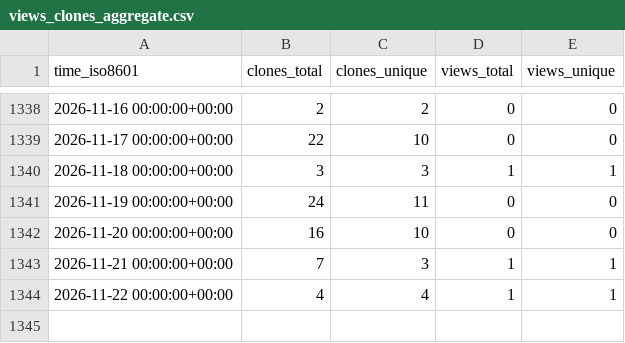
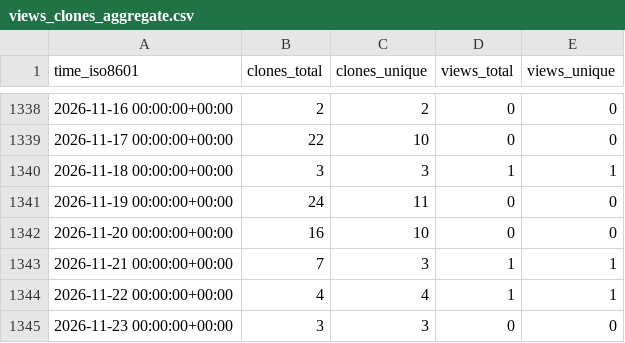
Before and after one commit to EarthSciML/EarthSciData.jl, a CSV file: EarthSciML/EarthSciData.jl/ghrs-data/views_clones_aggregate.csv, drawn as a sheet; only a part is shown, gaps mark what is left out.

```diff
--- a/EarthSciML/EarthSciData.jl/ghrs-data/views_clones_aggregate.csv
+++ b/EarthSciML/EarthSciData.jl/ghrs-data/views_clones_aggregate.csv
@@ -1344 +1344,2 @@ time_iso8601,clones_total,clones_unique,views_total,views_unique
 2026-11-22 00:00:00+00:00,4,4,1,1
+2026-11-23 00:00:00+00:00,3,3,0,0
```
Also changed, not shown: 1 other file.
